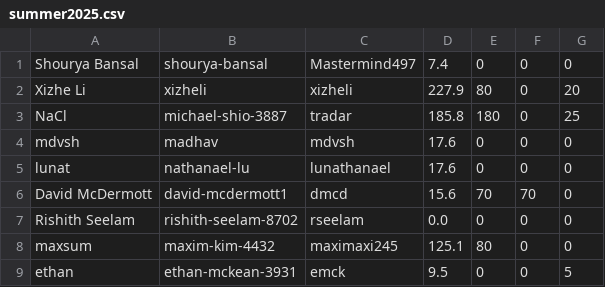
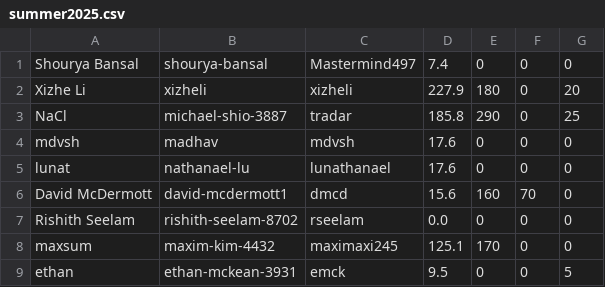
Before and after one commit to UMiPT/umipt.github.io, a CSV file: data/summer2025.csv, drawn as a sheet.

```diff
--- a/data/summer2025.csv
+++ b/data/summer2025.csv
@@ -1,9 +1,9 @@
 Shourya Bansal,shourya-bansal,Mastermind497,7.4,0,0,0
-Xizhe Li,xizheli,xizheli,227.9,80,0,20
-NaCl,michael-shio-3887,tradar,185.8,180,0,25
+Xizhe Li,xizheli,xizheli,227.9,180,0,20
+NaCl,michael-shio-3887,tradar,185.8,290,0,25
 mdvsh,madhav,mdvsh,17.6,0,0,0
 lunat,nathanael-lu,lunathanael,17.6,0,0,0
-David McDermott,david-mcdermott1,dmcd,15.6,70,70,0
+David McDermott,david-mcdermott1,dmcd,15.6,160,70,0
 Rishith Seelam,rishith-seelam-8702,rseelam,0.0,0,0,0
-maxsum,maxim-kim-4432,maximaxi245,125.1,80,0,0
+maxsum,maxim-kim-4432,maximaxi245,125.1,170,0,0
 ethan,ethan-mckean-3931,emck,9.5,0,0,5
```
Also changed, not shown: 1 other file.
